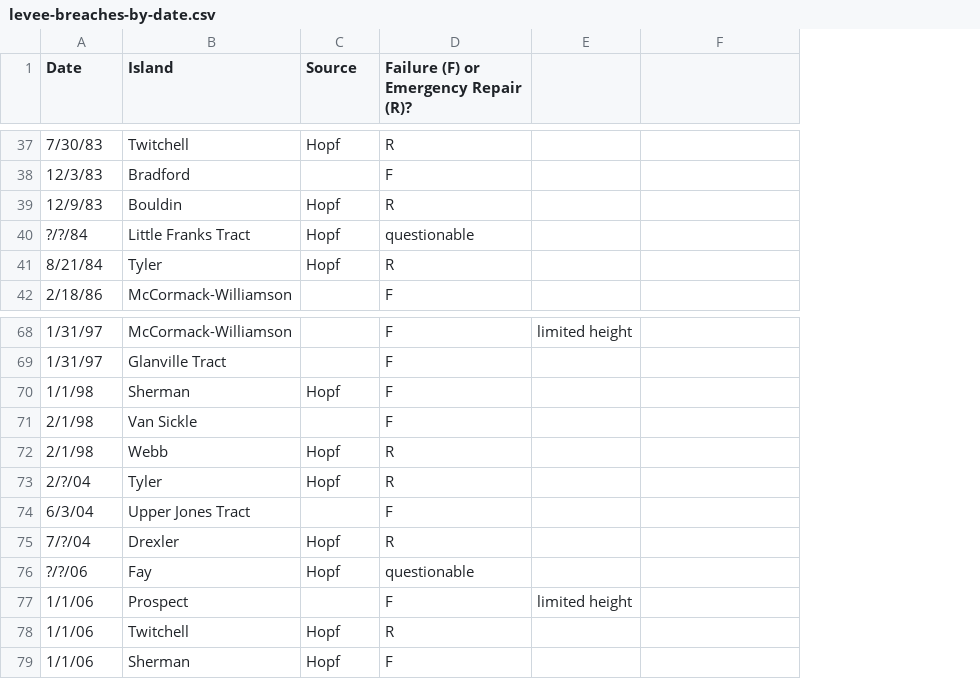
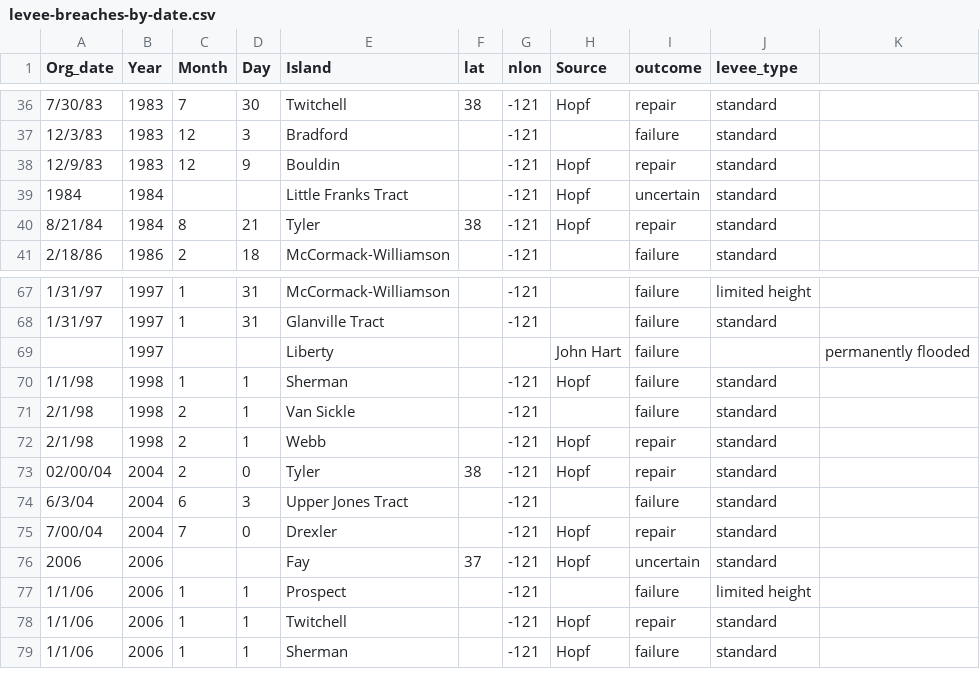
Before and after one commit to PRitt842/CADelta-AR-chapter, a CSV file: Data/levee-breaches-by-date.csv, drawn as a sheet; only a part is shown, gaps mark what is left out; removed rows and columns are numbered as before the commit, all else as after; the diff covers the shown part only; the diff names each change by its address in the sheet, - before the commit and + after, or states it on an @@ line.

Commit message:
new levee failure data

```diff
--- a/Data/levee-breaches-by-date.csv
+++ b/Data/levee-breaches-by-date.csv
+column B (Year), rows 36-41: 1983 | 1983 | 1983 | 1984 | 1984 | 1986; rows 67-68: 1997 | 1997; rows 70-79: 1998 | 1998 | 1998 | 2004 | 2004 | 2004 | 2006 | 2006 | 2006 | 2006
+column C (Month), rows 36-41: 7 | 12 | 12 |  | 8 | 2; rows 67-68: 1 | 1; rows 70-79: 1 | 2 | 2 | 2 | 6 | 7 |  | 1 | 1 | 1
+column D (Day), rows 36-41: 30 | 3 | 9 |  | 21 | 18; rows 67-68: 31 | 31; rows 70-79: 1 | 1 | 1 | 0 | 3 | 0 |  | 1 | 1 | 1
+column F (lat), rows 36-40: 38 |  |  |  | 38; rows 73-76: 38 |  |  | 37
+column G (nlon), rows 36-41: all -121; rows 67-68: -121 | -121; rows 70-79: all -121
-column D, row 1: Failure (F) or Emergency Repair (R)?; rows 37-42: R | F | R | questionable | R | F; rows 68-79: F | F | F | F | R | R | F | R | questionable | F | R | F
-column E, rows 68-77: limited height |  |  |  |  |  |  |  |  | limited height
+column I (outcome), rows 36-41: repair | failure | repair | uncertain | repair | failure; rows 67-68: failure | failure; rows 70-79: failure | failure | repair | repair | failure | repair | uncertain | failure | repair | failure
+column J (levee_type), rows 36-41: all standard; rows 67-68: limited height | standard; rows 70-79: standard | standard | standard | standard | standard | standard | standard | limited height | standard | standard
-A1: Date
+A1: Org_date
-A39 (Org_date): ?/?/84
+A39 (Org_date): 1984
+row 69:  | 1997 |  |  | Liberty |  |  | John Hart | failure |  | permanently flooded
-A73 (Org_date): 2/?/04
+A73 (Org_date): 02/00/04
-A75 (Org_date): 7/?/04
+A75 (Org_date): 7/00/04
-A76 (Org_date): ?/?/06
+A76 (Org_date): 2006
```
Also changed, not shown: 1 added row, 2 removed rows and 7 edited cells elsewhere in this file, 1 other file.
